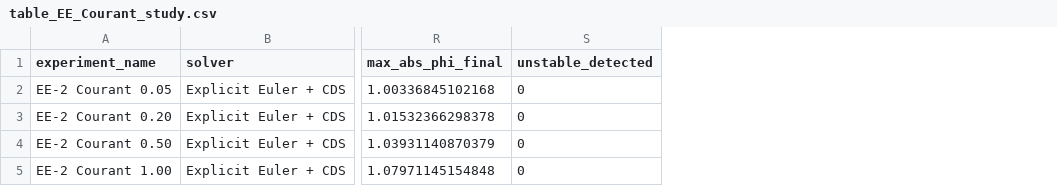
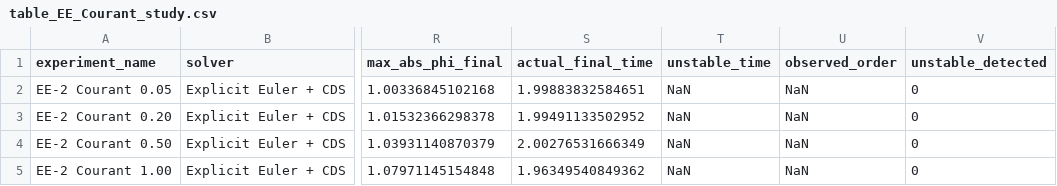
Before and after one commit to RyanZheng2002/CFD_assignment2, a CSV file: results_assignment2/tables/table_EE_Courant_study.csv, drawn as a sheet; only a part is shown, gaps mark what is left out; the diff names each change by its address in the sheet, - before the commit and + after, or states it on an @@ line.

Commit message:
Extend parameter study audit workflow

```diff
--- a/results_assignment2/tables/table_EE_Courant_study.csv
+++ b/results_assignment2/tables/table_EE_Courant_study.csv
+column S (actual_final_time), rows 2-5: 1.99883832584651 | 1.99491133502952 | 2.00276531666349 | 1.96349540849362
+column T (unstable_time), rows 2-5: all NaN
+column U (observed_order), rows 2-5: all NaN
```
Also changed, not shown: results_assignment2/tables/table_CN_baseline_and_limits.csv, results_assignment2/tables/table_CN_dt_study.csv, 35 other files.
